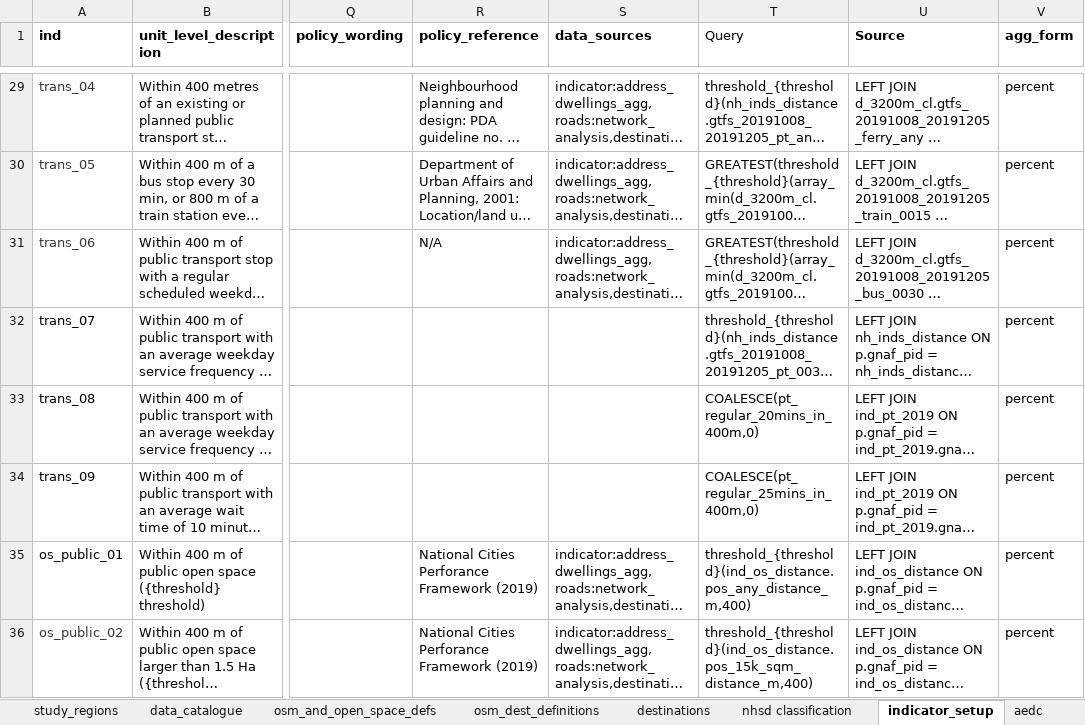
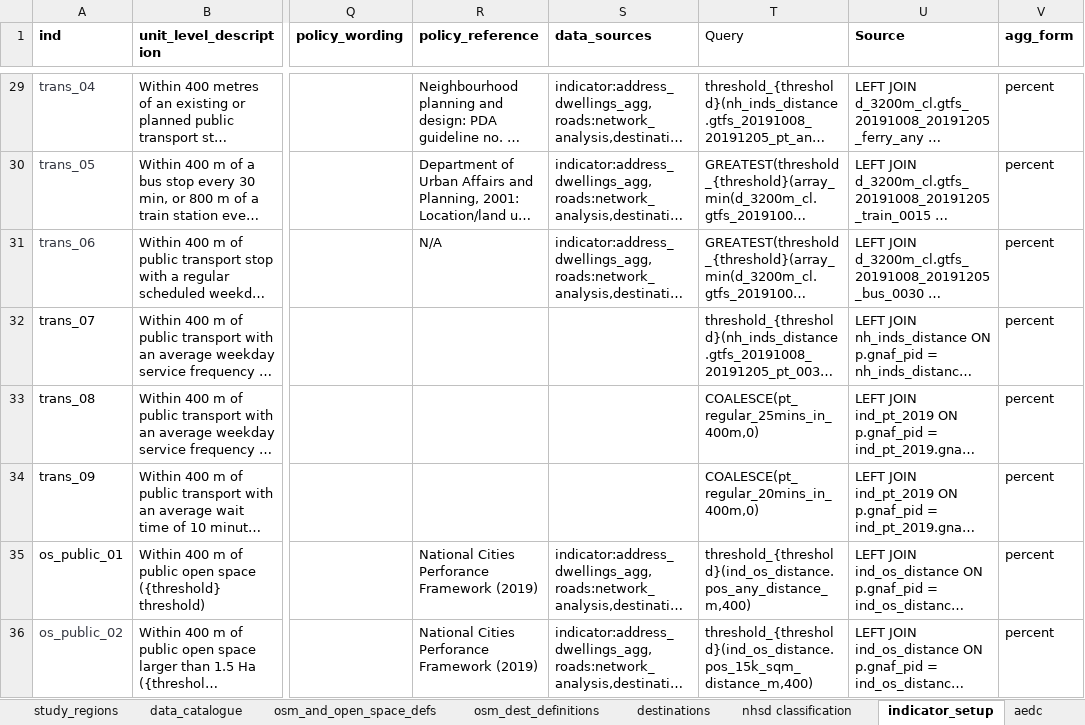
Before and after one commit to healthy-liveable-cities/australian-national-liveability-study, an Excel workbook: _project_configuration.xlsx, sheet indicator_setup, drawn as a sheet; only a part is shown, gaps mark what is left out; long unchanged cells end in …; values as stored, in another font and other column widths than the file's, no borders; the diff names each change by its address in the sheet, - before the commit and + after, or states it on an @@ line.

Commit message:
updated indicator definitions with new PT variables

```diff
--- a/_project_configuration.xlsx (sheet indicator_setup)
+++ b/_project_configuration.xlsx (sheet indicator_setup)
-T33 (Query): COALESCE(pt_regular_20mins_in_400m,0)
+T33 (Query): COALESCE(pt_regular_25mins_in_400m,0)
-T34 (Query): COALESCE(pt_regular_25mins_in_400m,0)
+T34 (Query): COALESCE(pt_regular_20mins_in_400m,0)
```
